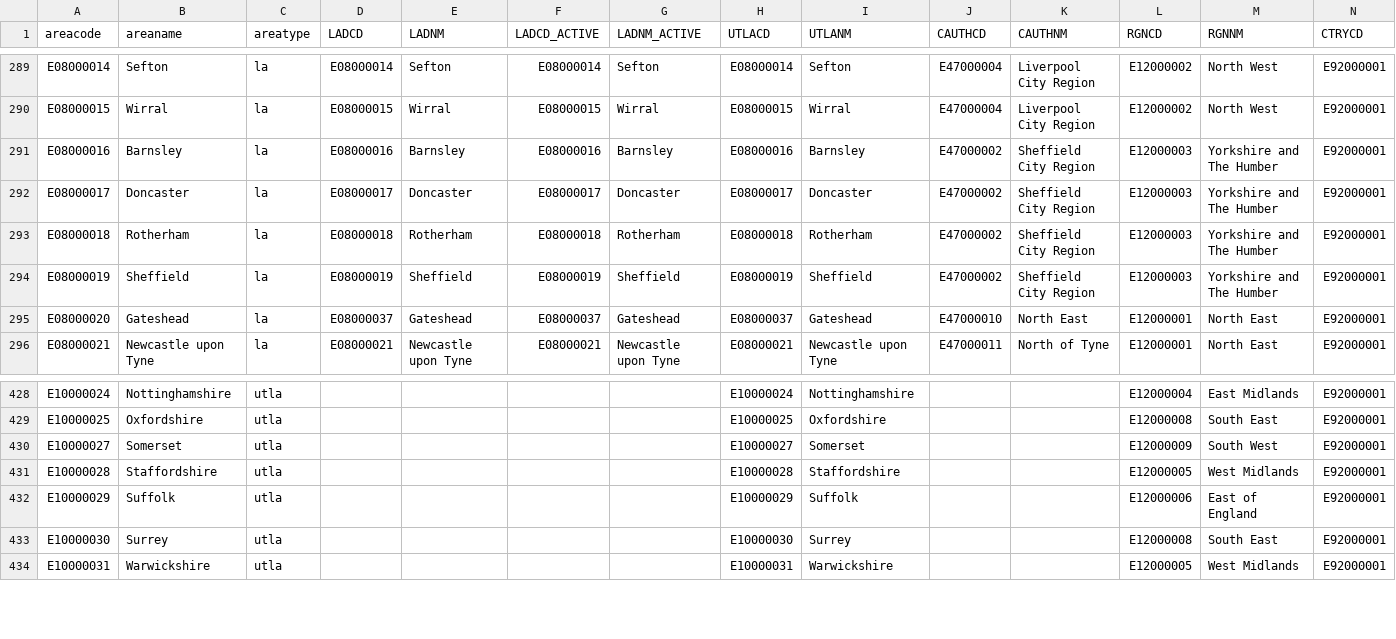
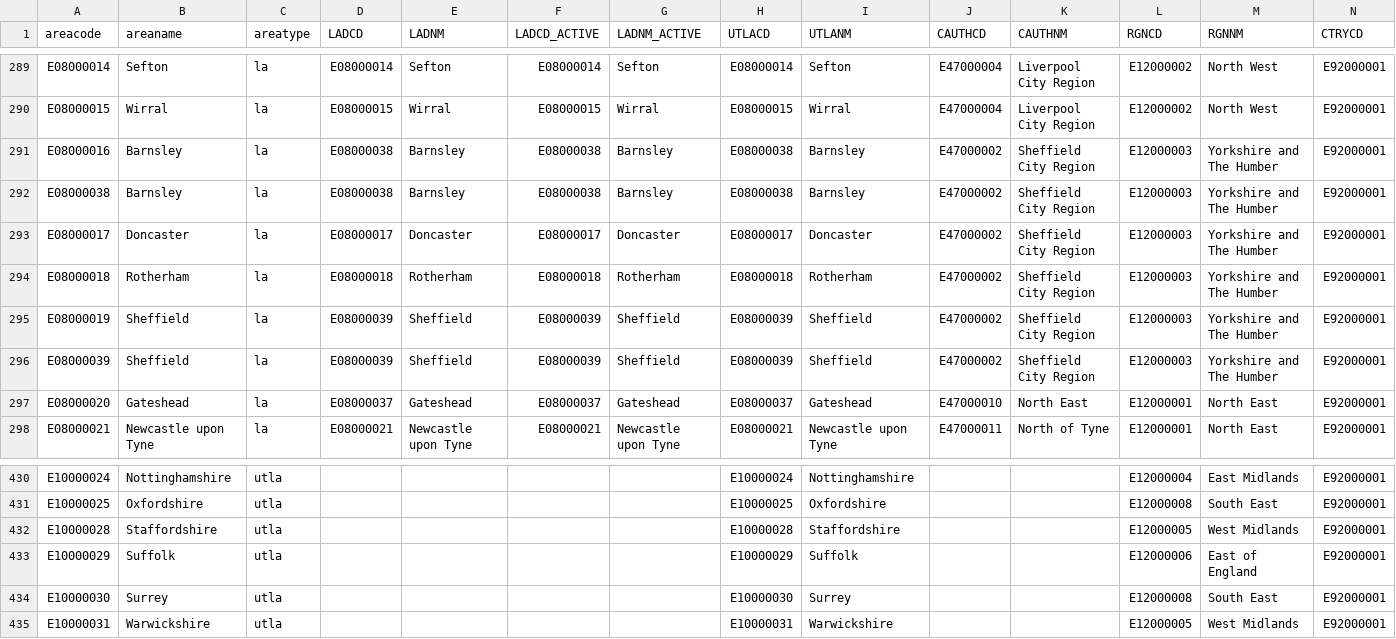
Before and after one commit to drkane/geo-lookups, a CSV file: area_all_codes.csv, drawn as a sheet; only a part is shown, gaps mark what is left out; removed rows and columns are numbered as before the commit, all else as after; rows hold the shown columns only; the diff names each change by its address in the sheet, - before the commit and + after, or states it on an @@ line.

```diff
--- a/area_all_codes.csv
+++ b/area_all_codes.csv
-D291 (LADCD): E08000016
+D291 (LADCD): E08000038
-F291 (LADCD_ACTIVE): E08000016
+F291 (LADCD_ACTIVE): E08000038
-H291 (UTLACD): E08000016
+H291 (UTLACD): E08000038
+row 292: E08000038 | Barnsley | la | E08000038 | Barnsley | E08000038 | Barnsley | E08000038 | Barnsley | E47000002 | Sheffield City Region | E12000003 | Yorkshire and The Humber | E92000001
-D295 (LADCD): E08000019
+D295 (LADCD): E08000039
-F295 (LADCD_ACTIVE): E08000019
+F295 (LADCD_ACTIVE): E08000039
-H295 (UTLACD): E08000019
+H295 (UTLACD): E08000039
+row 296: E08000039 | Sheffield | la | E08000039 | Sheffield | E08000039 | Sheffield | E08000039 | Sheffield | E47000002 | Sheffield City Region | E12000003 | Yorkshire and The Humber | E92000001
-row 430: E10000027 | Somerset | utla |  |  |  |  | E10000027 | Somerset |  |  | E12000009 | South West | E92000001
```
Also changed, not shown: la_all_codes.csv, la_orgid_to_gss.csv, 6 other files.
